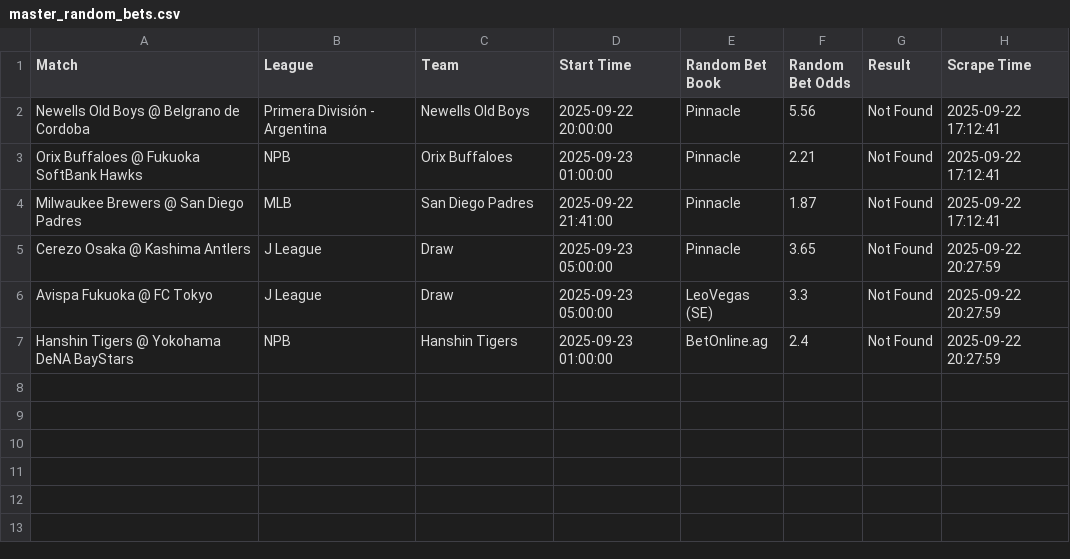
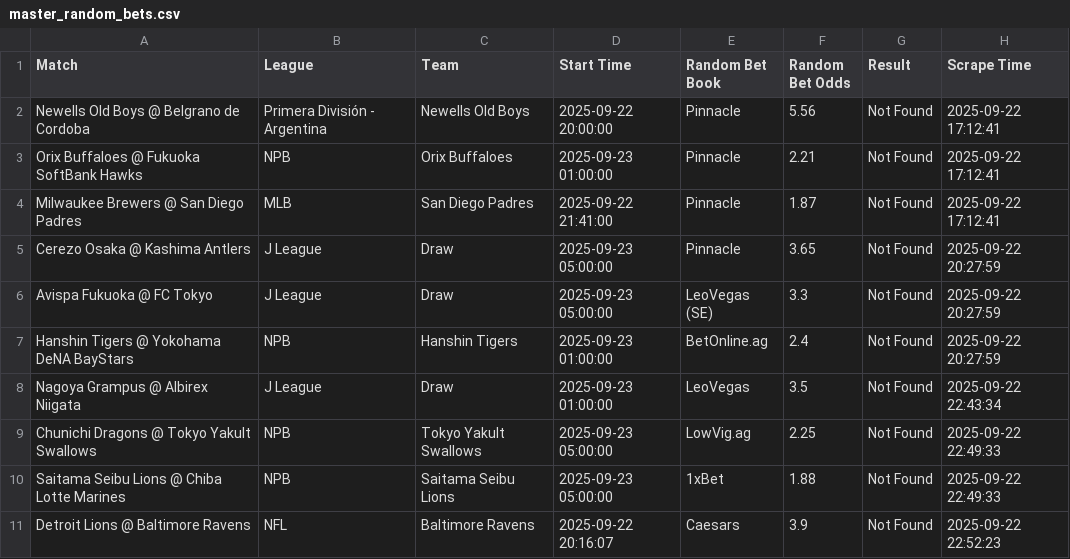
Before and after one commit to aqsmith02/paper-betting-tracker, a CSV file: data/master_random_bets.csv, drawn as a sheet.

```diff
--- a/data/master_random_bets.csv
+++ b/data/master_random_bets.csv
@@ -7 +7,5 @@ Avispa Fukuoka @ FC Tokyo,J League,Draw,2025-09-23 05:00:00,LeoVegas (SE),3.3,No
 Hanshin Tigers @ Yokohama DeNA BayStars,NPB,Hanshin Tigers,2025-09-23 01:00:00,BetOnline.ag,2.4,Not Found,2025-09-22 20:27:59
+Nagoya Grampus @ Albirex Niigata,J League,Draw,2025-09-23 01:00:00,LeoVegas,3.5,Not Found,2025-09-22 22:43:34
+Chunichi Dragons @ Tokyo Yakult Swallows,NPB,Tokyo Yakult Swallows,2025-09-23 05:00:00,LowVig.ag,2.25,Not Found,2025-09-22 22:49:33
+Saitama Seibu Lions @ Chiba Lotte Marines,NPB,Saitama Seibu Lions,2025-09-23 05:00:00,1xBet,1.88,Not Found,2025-09-22 22:49:33
+Detroit Lions @ Baltimore Ravens,NFL,Baltimore Ravens,2025-09-22 20:16:07,Caesars,3.9,Not Found,2025-09-22 22:52:23
```
Also changed, not shown: data/master_avg_bets.csv, data/master_avg_full.csv, 9 other files.
